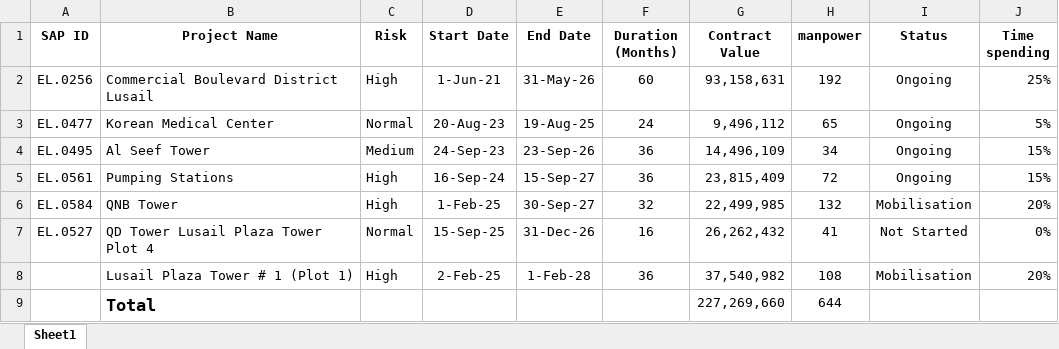
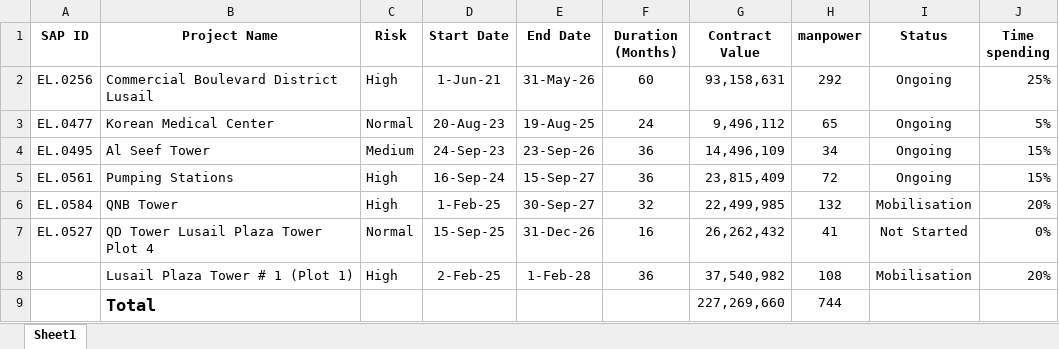
Before and after one commit to YahyaChaker/portfolio-dashboard, an Excel workbook: public/One Page Portfolio.xlsx, sheet Sheet1, drawn as a sheet; values as stored, in another font and other column widths than the file's, no borders; the diff names each change by its address in the sheet, - before the commit and + after, or states it on an @@ line.

Commit message:
Updated portfolio project files

```diff
--- a/public/One Page Portfolio.xlsx (sheet Sheet1)
+++ b/public/One Page Portfolio.xlsx (sheet Sheet1)
-H2 (manpower): 192
+H2 (manpower): 292
-H9 (manpower): 644
+H9 (manpower): 744
```
Also changed, not shown: 4 other files.
